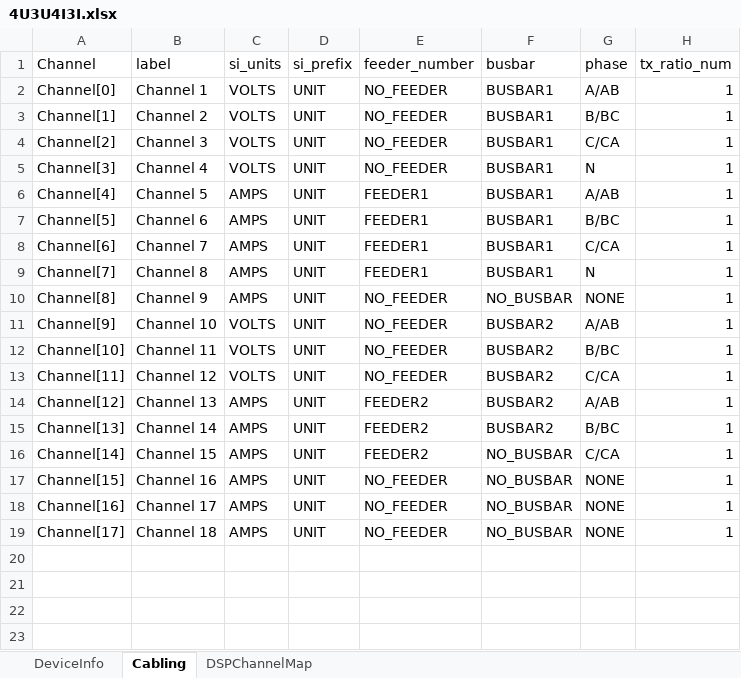
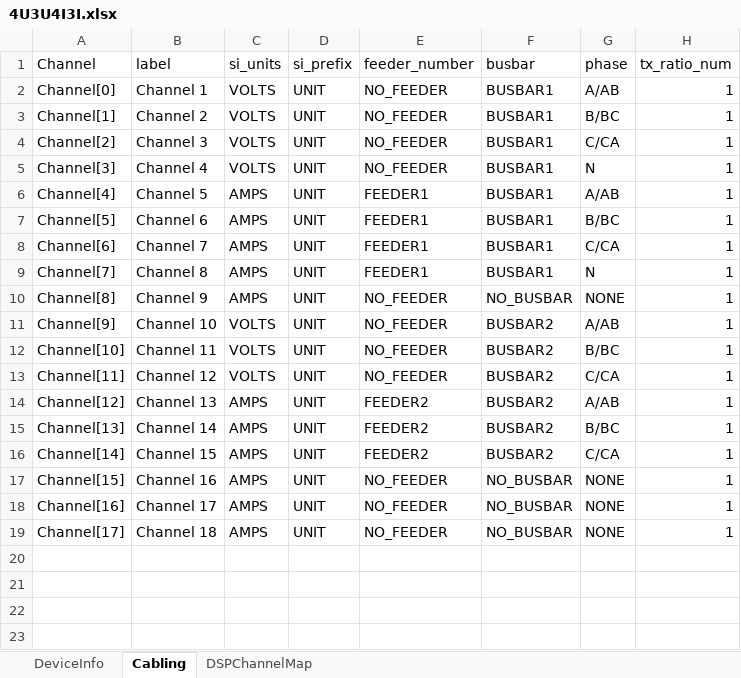
Before and after one commit to kupadhyay-qualitrol/qualitrolcorp-FwTestAutomation, an Excel workbook: AutoFirmwareUpgrade/ClassLibrary1/TestDataFiles/CablingDataSet/4U3U4I3I.xlsx, sheet Cabling, drawn as a sheet; only a part is shown; values as stored, in another font and other column widths than the file's, no borders; the diff names each change by its address in the sheet, - before the commit and + after, or states it on an @@ line.

Commit message:
Corrected DataSet

```diff
--- a/AutoFirmwareUpgrade/ClassLibrary1/TestDataFiles/CablingDataSet/4U3U4I3I.xlsx (sheet Cabling)
+++ b/AutoFirmwareUpgrade/ClassLibrary1/TestDataFiles/CablingDataSet/4U3U4I3I.xlsx (sheet Cabling)
-F16 (busbar): NO_BUSBAR
+F16 (busbar): BUSBAR2
```
Also changed, not shown: AutoFirmwareUpgrade/ClassLibrary1/TestDataFiles/CablingDataSet/4U3U4I4I3I.xlsx.
